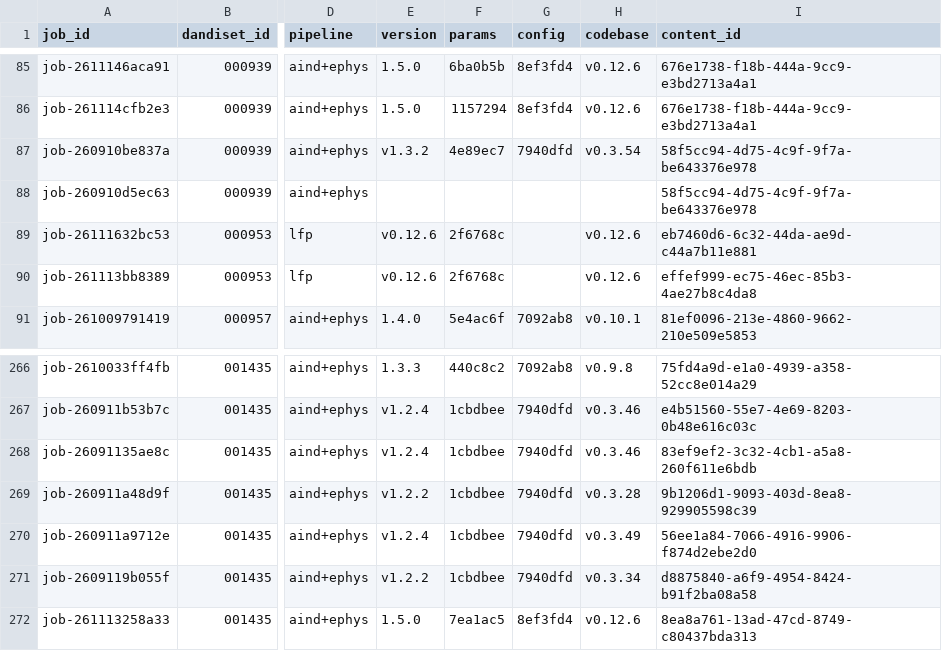
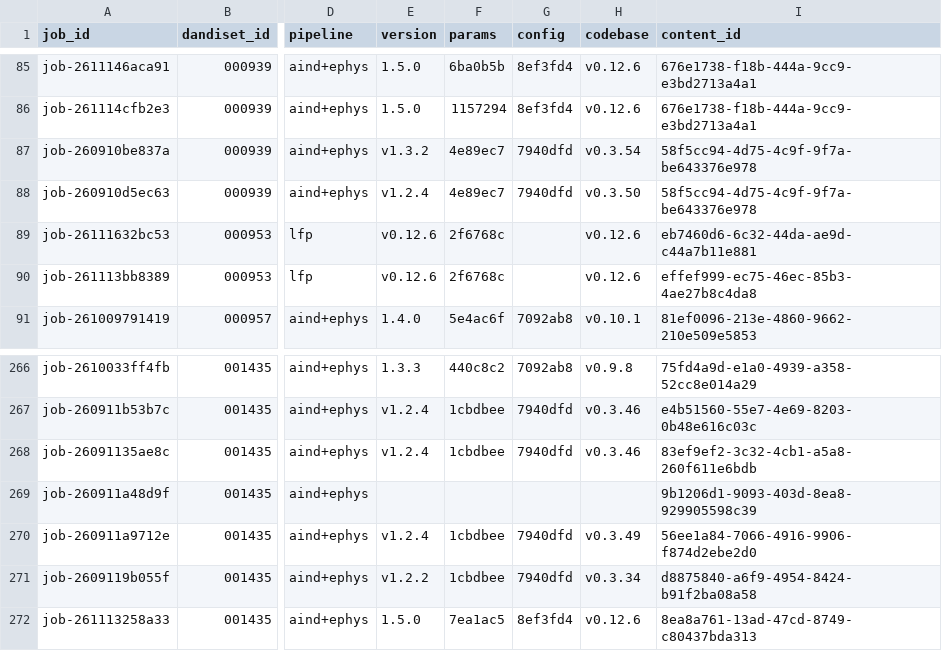
Before and after one commit to dandi-compute/001697, a TSV file: derivatives/jobs.tsv, drawn as a sheet; only a part is shown, gaps mark what is left out; the diff names each change by its address in the sheet, - before the commit and + after, or states it on an @@ line.

```diff
--- a/derivatives/jobs.tsv
+++ b/derivatives/jobs.tsv
-E88 (version): (empty)
+E88 (version): v1.2.4
-F88 (params): (empty)
+F88 (params): 4e89ec7
-G88 (config): (empty)
+G88 (config): 7940dfd
-H88 (codebase): (empty)
+H88 (codebase): v0.3.50
-E269 (version): v1.2.2
+E269 (version): (empty)
-F269 (params): 1cbdbee
+F269 (params): (empty)
-G269 (config): 7940dfd
+G269 (config): (empty)
-H269 (codebase): v0.3.28
+H269 (codebase): (empty)
```
Also changed, not shown: 2 other files.
